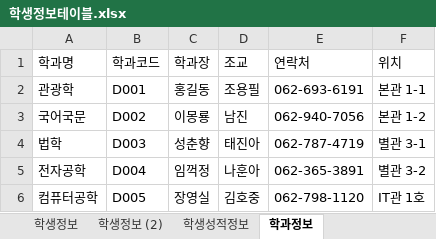
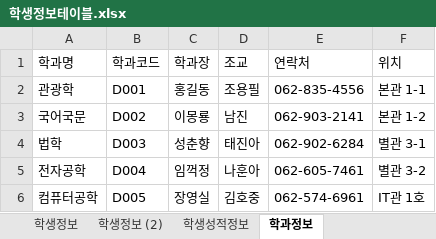
Before and after one commit to iceramqq/biz_506_2020_07_DBMS, an Excel workbook: 참고자료/학생정보테이블.xlsx, sheet 학과정보, drawn as a sheet; values as stored, in another font and other column widths than the file's, no borders; the diff names each change by its address in the sheet, - before the commit and + after, or states it on an @@ line.

```diff
--- a/참고자료/학생정보테이블.xlsx (sheet 학과정보)
+++ b/참고자료/학생정보테이블.xlsx (sheet 학과정보)
-E2 (연락처): 062-693-6191
+E2 (연락처): 062-835-4556
-E3 (연락처): 062-940-7056
+E3 (연락처): 062-903-2141
-E4 (연락처): 062-787-4719
+E4 (연락처): 062-902-6284
-E5 (연락처): 062-365-3891
+E5 (연락처): 062-605-7461
-E6 (연락처): 062-798-1120
+E6 (연락처): 062-574-6961
```
Also changed, not shown: sheet 학생성적정보, sheet 학생정보 (2), sheet 학생정보, 40 other files.
